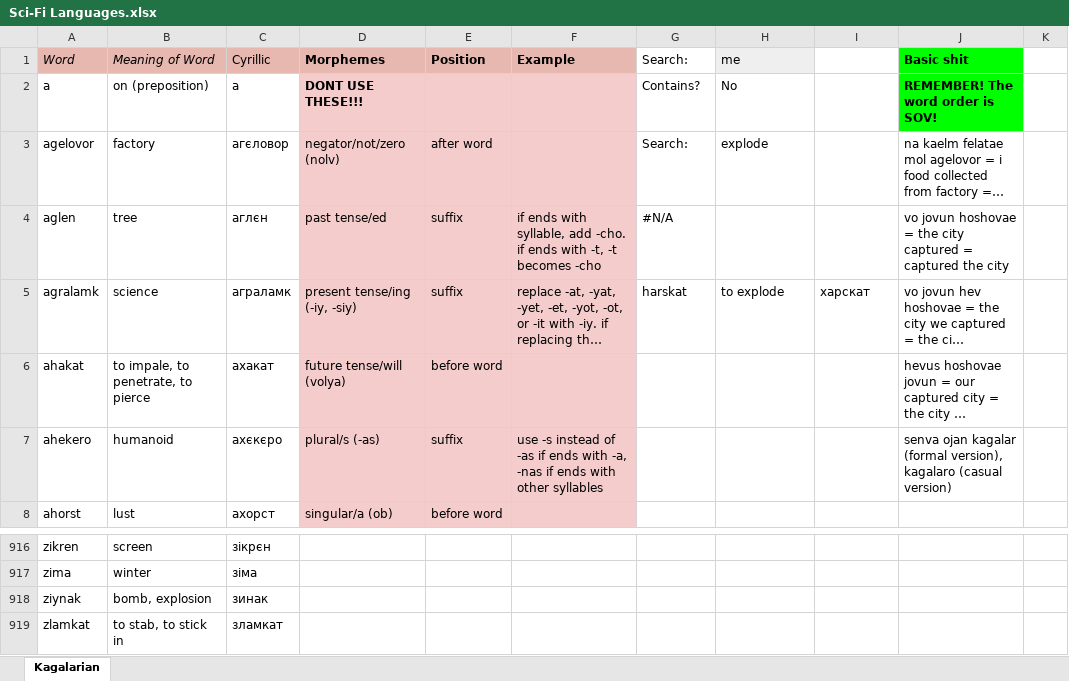
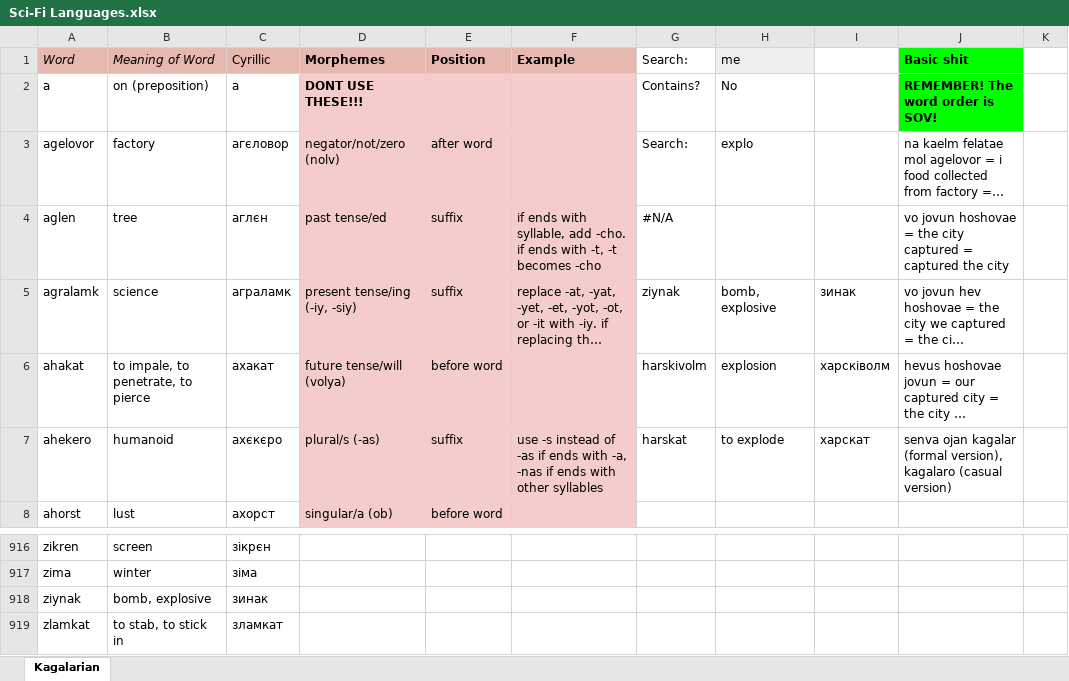
Before and after one commit to Oneo64/Starlattice, an Excel workbook: Conlangs/Sci-Fi Languages.xlsx, sheet Kagalarian, drawn as a sheet; only a part is shown, gaps mark what is left out; long unchanged cells end in …; values as stored, in another font and other column widths than the file's, no borders; charts and pictures not drawn; the diff names each change by its address in the sheet, - before the commit and + after, or states it on an @@ line.

Commit message:
Update Sci-Fi Languages.xlsx

```diff
--- a/Conlangs/Sci-Fi Languages.xlsx (sheet Kagalarian)
+++ b/Conlangs/Sci-Fi Languages.xlsx (sheet Kagalarian)
-H3 (me): explode
+H3 (me): explo
-G5 (Search:): harskat
+G5 (Search:): ziynak
-H5 (me): to explode
+H5 (me): bomb, explosive
-I5: харскат
+I5: зинак
-G6 (Search:): (empty)
+G6 (Search:): harskivolm
-H6 (me): (empty)
+H6 (me): explosion
-I6: (empty)
+I6: харсківолм
-G7 (Search:): (empty)
+G7 (Search:): harskat
-H7 (me): (empty)
+H7 (me): to explode
-I7: (empty)
+I7: харскат
-B918 (Meaning of Word): bomb, explosion
+B918 (Meaning of Word): bomb, explosive
```
